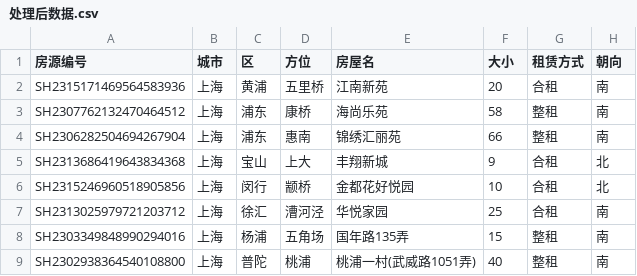
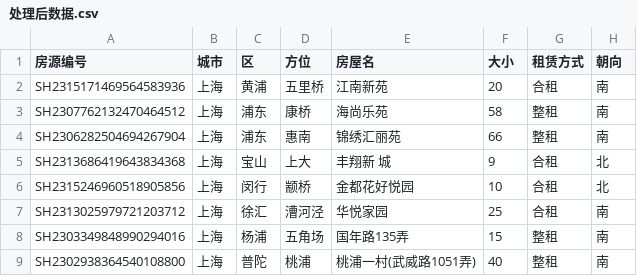
Before and after one commit to 2981047480/zephyr, a CSV file: scrapy学习/beikezf/处理后数据.csv, drawn as a sheet; only a part is shown; the diff names each change by its address in the sheet, - before the commit and + after, or states it on an @@ line.

```diff
--- a/scrapy学习/beikezf/处理后数据.csv
+++ b/scrapy学习/beikezf/处理后数据.csv
-E5 (房屋名): 丰翔新城
+E5 (房屋名): 丰翔新 城
```
Also changed, not shown: 37 other files.
